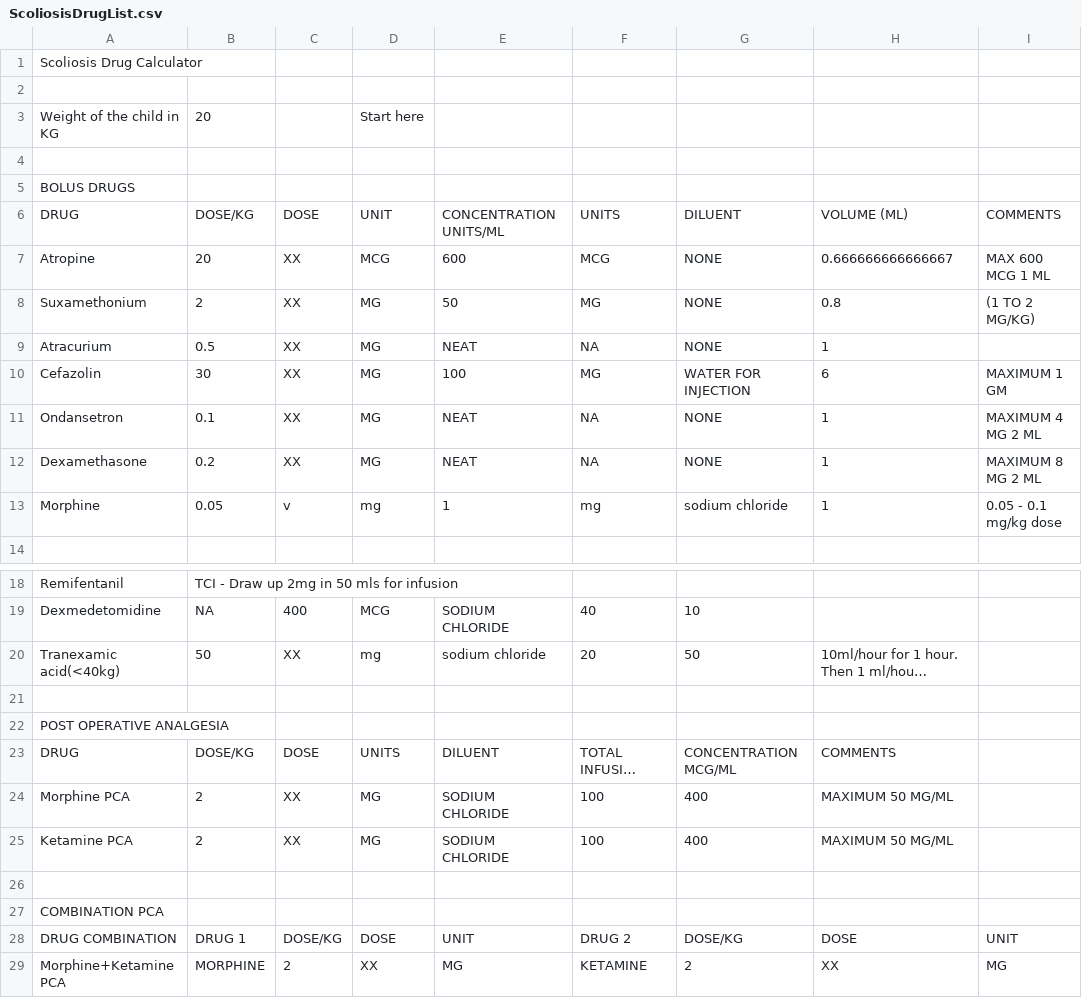
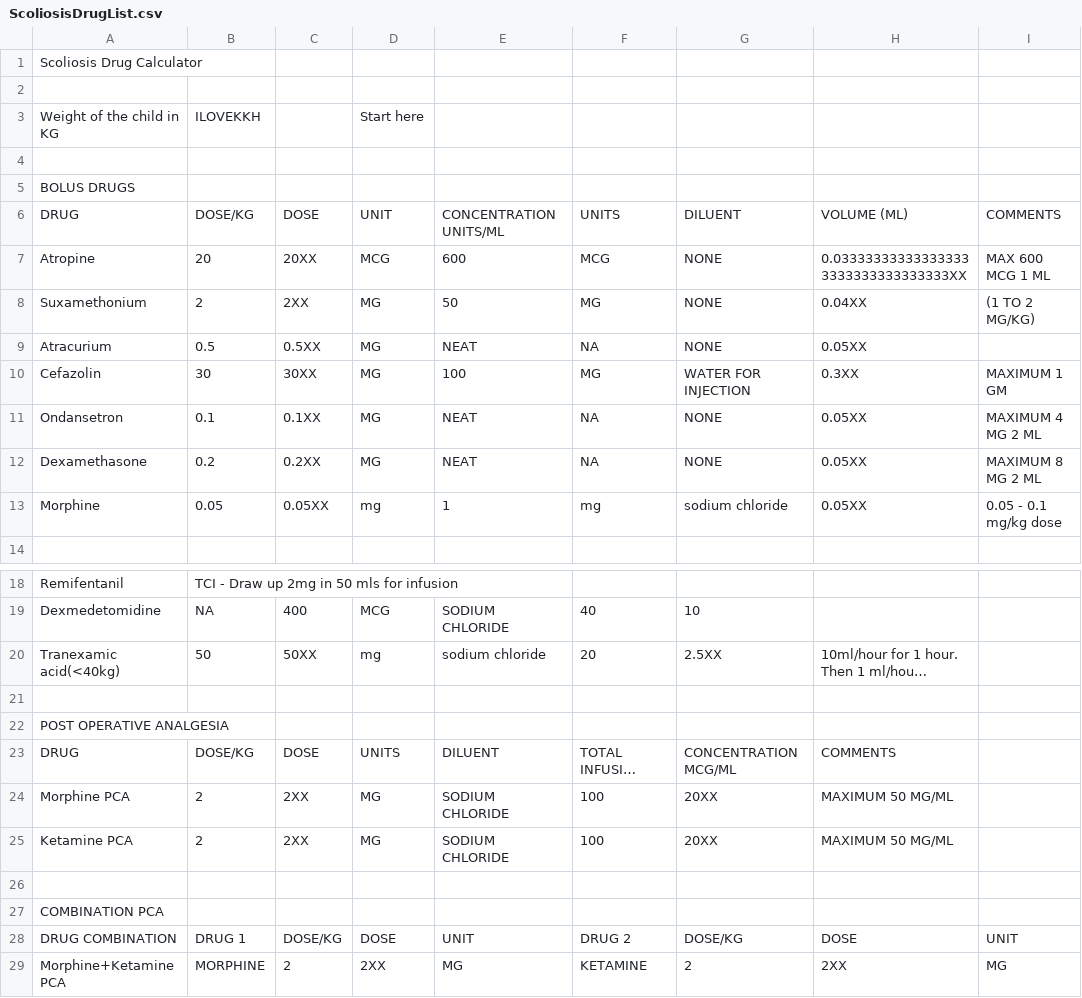
Before and after one commit to sean1188/KKH-pediatrics-Handbook, a CSV file: KKH app/ScoliosisDrugList.csv, drawn as a sheet; only a part is shown, gaps mark what is left out; long unchanged cells end in …; the diff names each change by its address in the sheet, - before the commit and + after, or states it on an @@ line.

```diff
--- a/KKH app/ScoliosisDrugList.csv
+++ b/KKH app/ScoliosisDrugList.csv
-B3: 20
+B3: ILOVEKKH
-C7: XX
+C7: 20XX
-H7: 0.666666666666667
+H7: 0.033333333333333333333333333333333XX
-C8: XX
+C8: 2XX
-H8: 0.8
+H8: 0.04XX
-C9: XX
+C9: 0.5XX
-H9: 1
+H9: 0.05XX
-C10: XX
+C10: 30XX
-H10: 6
+H10: 0.3XX
-C11: XX
+C11: 0.1XX
-H11:H13: 1
+H11:H13: 0.05XX
-C12: XX
+C12: 0.2XX
-C13: v
+C13: 0.05XX
-C20: XX
+C20: 50XX
-G20: 50
+G20: 2.5XX
-C24:C25: XX
+C24:C25: 2XX
-G24:G25: 400
+G24:G25: 20XX
-D29: XX
+D29: 2XX
-H29: XX
+H29: 2XX
```
Also changed, not shown: 11 other files.
